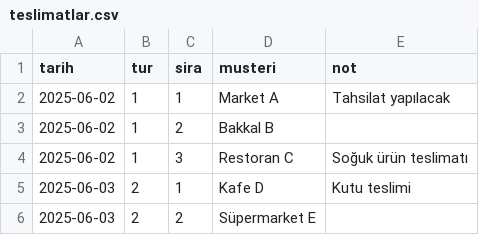
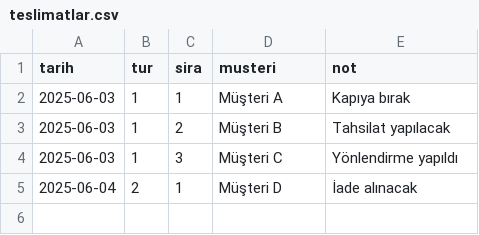
Before and after one commit to ibrahimsahin26/Sultansevkiyat, a CSV file: data/teslimatlar.csv, drawn as a sheet.

Commit message:
Add files via upload

```diff
--- a/data/teslimatlar.csv
+++ b/data/teslimatlar.csv
@@ -1,6 +1,5 @@
 tarih,tur,sira,musteri,not
-2025-06-02,1,1,Market A,Tahsilat yapılacak
-2025-06-02,1,2,Bakkal B,
-2025-06-02,1,3,Restoran C,Soğuk ürün teslimatı
-2025-06-03,2,1,Kafe D,Kutu teslimi
-2025-06-03,2,2,Süpermarket E,
+2025-06-03,1,1,Müşteri A,Kapıya bırak
+2025-06-03,1,2,Müşteri B,Tahsilat yapılacak
+2025-06-03,1,3,Müşteri C,Yönlendirme yapıldı
+2025-06-04,2,1,Müşteri D,İade alınacak
```
